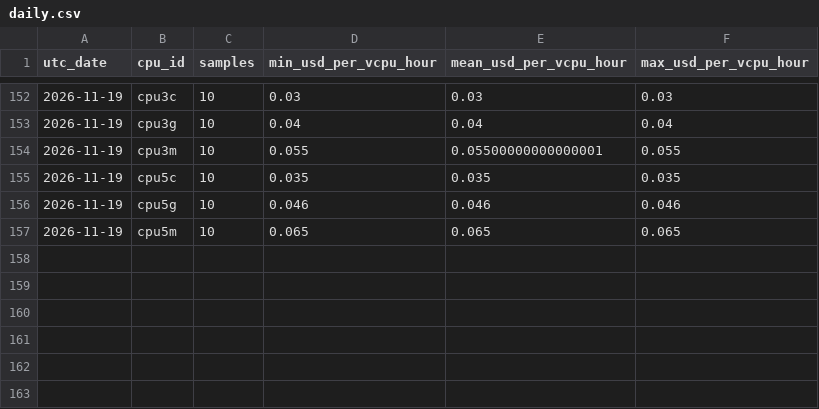
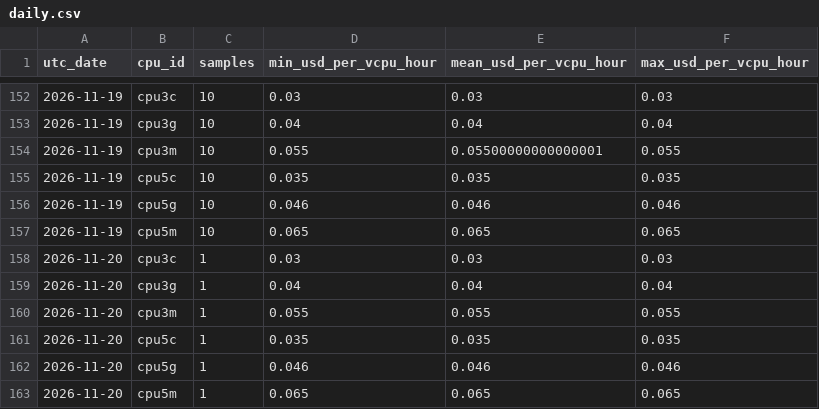
Before and after one commit to manishklach/InferenceFlow, a CSV file: docs/cpu-rates/daily.csv, drawn as a sheet; only a part is shown, gaps mark what is left out; the diff names each change by its address in the sheet, - before the commit and + after, or states it on an @@ line.

```diff
--- a/docs/cpu-rates/daily.csv
+++ b/docs/cpu-rates/daily.csv
+row 158: 2026-11-20 | cpu3c | 1 | 0.03 | 0.03 | 0.03
+row 159: 2026-11-20 | cpu3g | 1 | 0.04 | 0.04 | 0.04
+row 160: 2026-11-20 | cpu3m | 1 | 0.055 | 0.055 | 0.055
+row 161: 2026-11-20 | cpu5c | 1 | 0.035 | 0.035 | 0.035
+row 162: 2026-11-20 | cpu5g | 1 | 0.046 | 0.046 | 0.046
+row 163: 2026-11-20 | cpu5m | 1 | 0.065 | 0.065 | 0.065
```
Also changed, not shown: docs/cpu-rates/hourly.csv, docs/gpu-rates/daily.csv, 5 other files.
